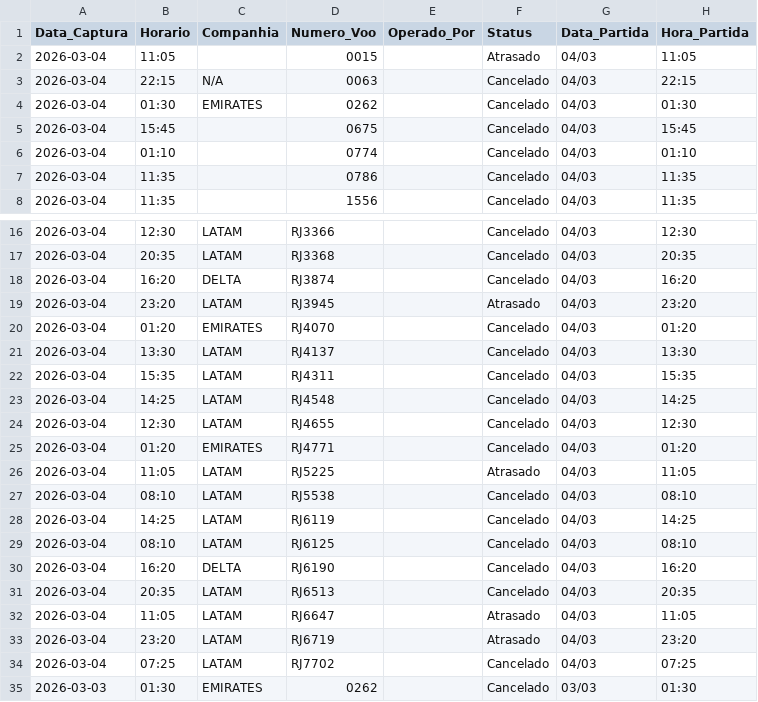
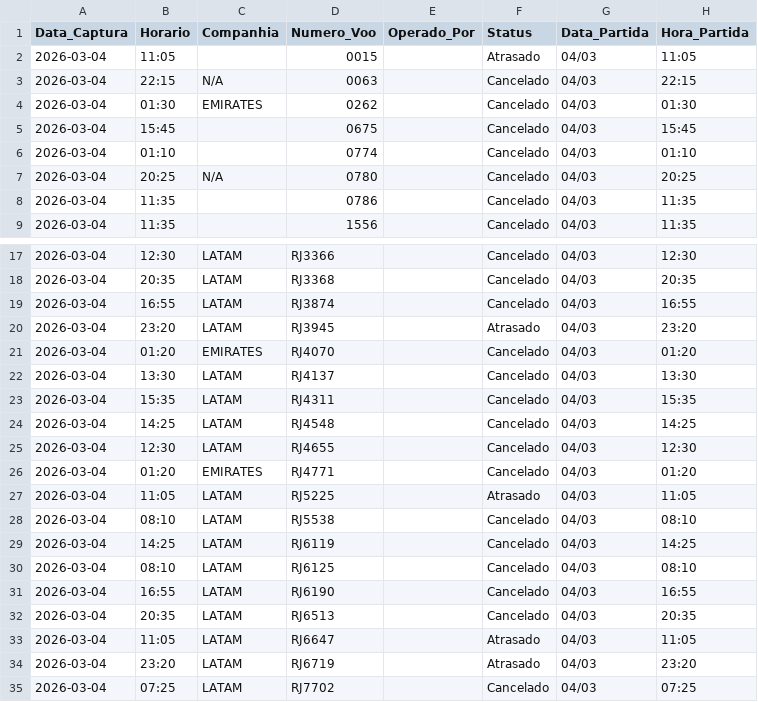
Before and after one commit to jonechelon/gru-flight-reliability-monitor, a CSV file: voos_atrasados_gru.csv, drawn as a sheet; only a part is shown, gaps mark what is left out; the shorter side is filled out with more unchanged rows.

Commit message:
report: update operational metrics [skip ci]

```diff
--- a/voos_atrasados_gru.csv
+++ b/voos_atrasados_gru.csv
@@ -6,2 +6,3 @@ Data_Captura,Horario,Companhia,Numero_Voo,Operado_Por,Status,Data_Partida,Hora_P
 2026-03-04,01:10,,0774,,Cancelado,04/03,01:10
+2026-03-04,20:25,N/A,0780,,Cancelado,04/03,20:25
 2026-03-04,11:35,,0786,,Cancelado,04/03,11:35
@@ -17,3 +18,3 @@ Data_Captura,Horario,Companhia,Numero_Voo,Operado_Por,Status,Data_Partida,Hora_P
 2026-03-04,20:35,LATAM,RJ3368,,Cancelado,04/03,20:35
-2026-03-04,16:20,DELTA,RJ3874,,Cancelado,04/03,16:20
+2026-03-04,16:55,LATAM,RJ3874,,Cancelado,04/03,16:55
 2026-03-04,23:20,LATAM,RJ3945,,Atrasado,04/03,23:20
@@ -29,3 +30,3 @@ Data_Captura,Horario,Companhia,Numero_Voo,Operado_Por,Status,Data_Partida,Hora_P
 2026-03-04,08:10,LATAM,RJ6125,,Cancelado,04/03,08:10
-2026-03-04,16:20,DELTA,RJ6190,,Cancelado,04/03,16:20
+2026-03-04,16:55,LATAM,RJ6190,,Cancelado,04/03,16:55
 2026-03-04,20:35,LATAM,RJ6513,,Cancelado,04/03,20:35
```
